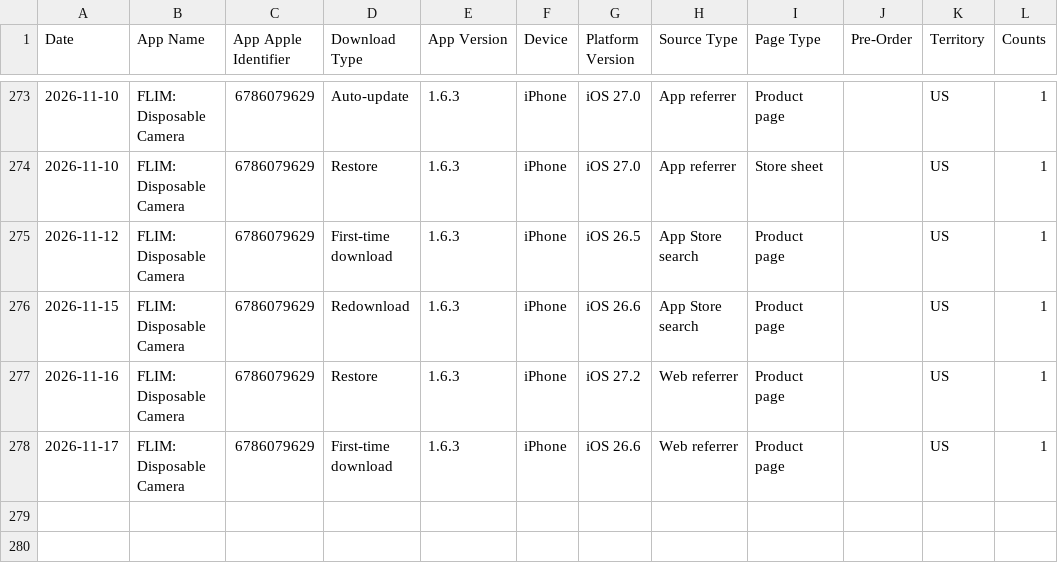
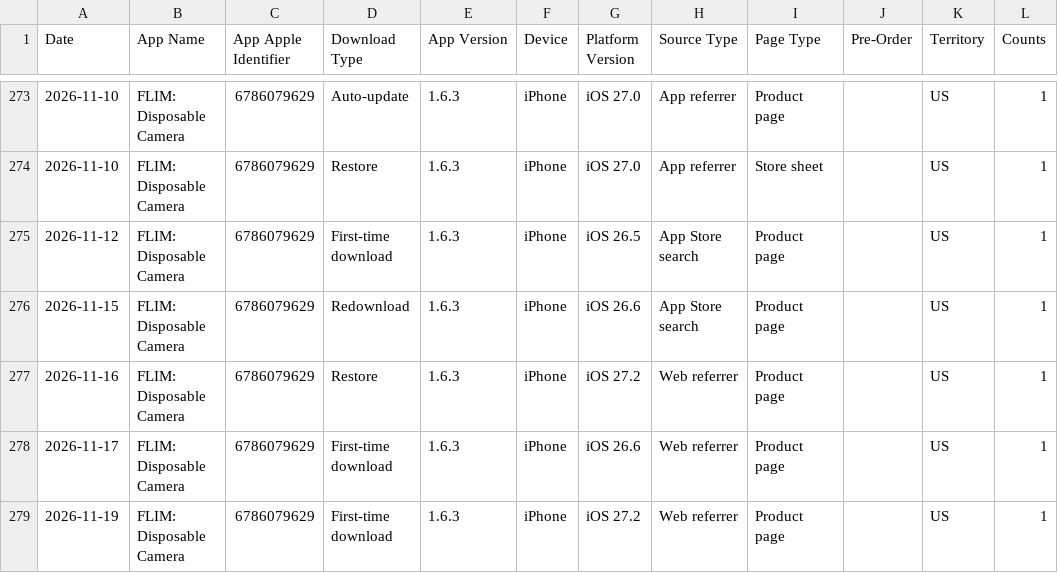
Before and after one commit to CodyBisram/flim, a TSV file: docs/asc/downloads.tsv, drawn as a sheet; only a part is shown, gaps mark what is left out; the diff names each change by its address in the sheet, - before the commit and + after, or states it on an @@ line.

```diff
--- a/docs/asc/downloads.tsv
+++ b/docs/asc/downloads.tsv
+row 279: 2026-11-19 | FLIM: Disposable Camera | 6786079629 | First-time download | 1.6.3 | iPhone | iOS 27.2 | Web referrer | Product page |  | US | 1
```
Also changed, not shown: docs/asc/discovery.tsv, docs/asc/sessions.tsv.
